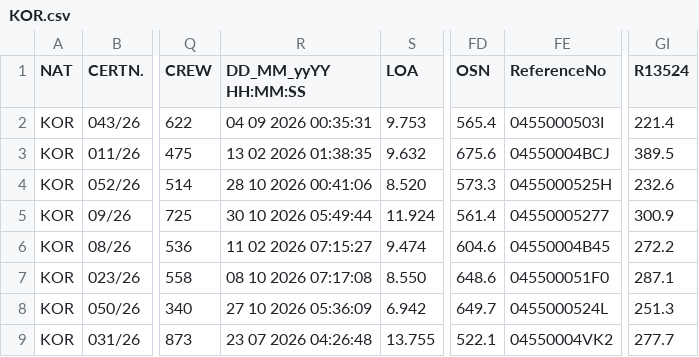
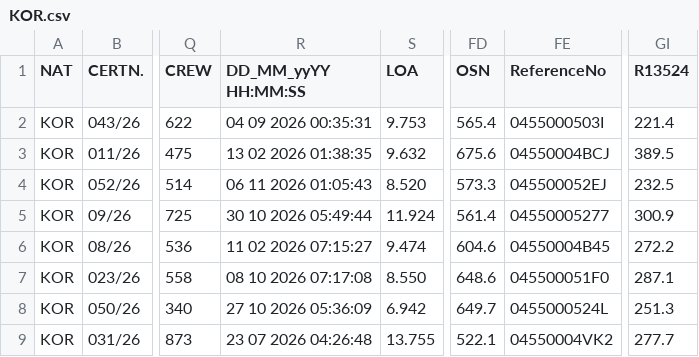
Before and after one commit to afds/orc-data-archive, a CSV file: data/2026/KOR.csv, drawn as a sheet; only a part is shown, gaps mark what is left out; the diff names each change by its address in the sheet, - before the commit and + after, or states it on an @@ line.

```diff
--- a/data/2026/KOR.csv
+++ b/data/2026/KOR.csv
-R4 (DD_MM_yyYY HH:MM:SS): 28 10 2026 00:41:06
+R4 (DD_MM_yyYY HH:MM:SS): 06 11 2026 01:05:43
-FE4 (ReferenceNo): 0455000525H
+FE4 (ReferenceNo): 045500052EJ
-GI4 (R13524): 232.6
+GI4 (R13524): 232.5
```
Also changed, not shown: data/2026/ARG.csv, data/2026/RSA.csv, 15 other files.
